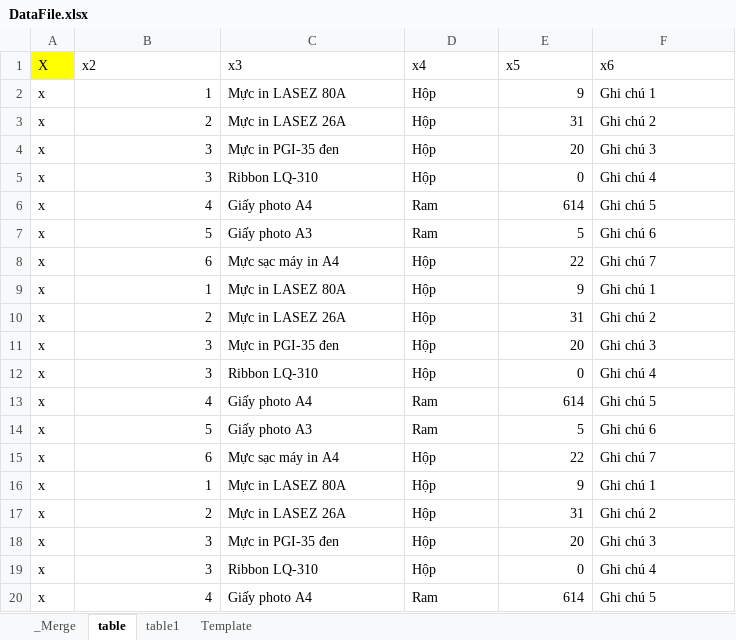
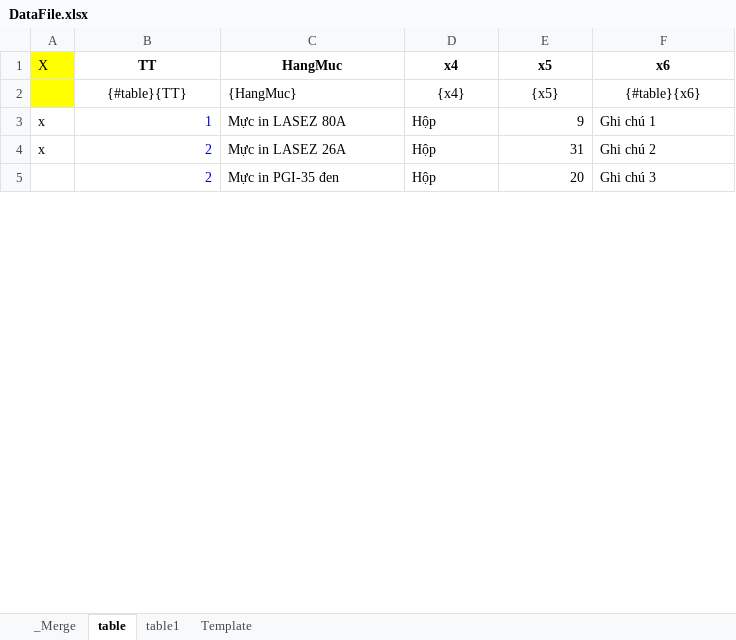
Before and after one commit to thuctd/thuctd.github.io, an Excel workbook: docx/template/DataFile.xlsx, sheet table, drawn as a sheet; only a part is shown; values as stored, in another font and other column widths than the file's, no borders; removed rows and columns are numbered as before the commit, all else as after; the diff covers the shown part only; the diff names each change by its address in the sheet, - before the commit and + after, or states it on an @@ line.

```diff
--- a/docx/template/DataFile.xlsx (sheet table)
+++ b/docx/template/DataFile.xlsx (sheet table)
-B1: x2
+B1: TT
@@ B1:F1 bold: off → on, alignment: left → center @@
-C1: x3
+C1: HangMuc
+row 2:  | {#table}{TT} | {HangMuc} | {x4} | {x5} | {#table}{x6}
-B3:B5 text colour: black
+B3:B5 text colour: #0000CC
-A5 (X): x
+A5 (X): (empty)
-B5 (TT): 3
+B5 (TT): 2
-row 5: x | 3 | Ribbon LQ-310 | Hộp | 0 | Ghi chú 4
-row 6: x | 4 | Giấy photo A4 | Ram | 614 | Ghi chú 5
-row 7: x | 5 | Giấy photo A3 | Ram | 5 | Ghi chú 6
-row 8: x | 6 | Mực sạc máy in A4 | Hộp | 22 | Ghi chú 7
-row 9: x | 1 | Mực in LASEZ 80A | Hộp | 9 | Ghi chú 1
-row 10: x | 2 | Mực in LASEZ 26A | Hộp | 31 | Ghi chú 2
-row 11: x | 3 | Mực in PGI-35 đen | Hộp | 20 | Ghi chú 3
-row 12: x | 3 | Ribbon LQ-310 | Hộp | 0 | Ghi chú 4
-row 13: x | 4 | Giấy photo A4 | Ram | 614 | Ghi chú 5
-row 14: x | 5 | Giấy photo A3 | Ram | 5 | Ghi chú 6
-row 15: x | 6 | Mực sạc máy in A4 | Hộp | 22 | Ghi chú 7
-row 16: x | 1 | Mực in LASEZ 80A | Hộp | 9 | Ghi chú 1
-row 17: x | 2 | Mực in LASEZ 26A | Hộp | 31 | Ghi chú 2
-row 18: x | 3 | Mực in PGI-35 đen | Hộp | 20 | Ghi chú 3
-row 19: x | 3 | Ribbon LQ-310 | Hộp | 0 | Ghi chú 4
-row 20: x | 4 | Giấy photo A4 | Ram | 614 | Ghi chú 5
```
Also changed, not shown: 29 removed rows and cell formats elsewhere in this sheet, sheet Template, sheet _Merge, formulas that keep their value, 2 other files.
